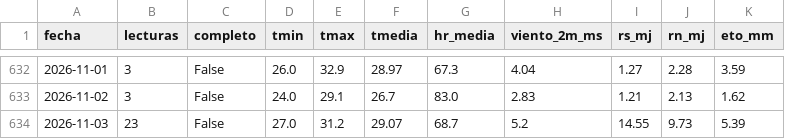
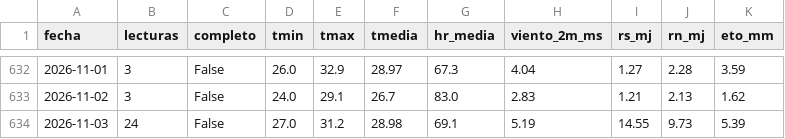
Before and after one commit to JosueValdiviezoS/Cecasp, a CSV file: data/diario.csv, drawn as a sheet; only a part is shown, gaps mark what is left out.

Commit message:
Nuevas lecturas

```diff
--- a/data/diario.csv
+++ b/data/diario.csv
@@ -633,2 +633,2 @@ fecha,lecturas,completo,tmin,tmax,tmedia,hr_media,viento_2m_ms,rs_mj,rn_mj,eto_m
 2026-11-02,3,False,24.0,29.1,26.7,83.0,2.83,1.21,2.13,1.62
-2026-11-03,23,False,27.0,31.2,29.07,68.7,5.2,14.55,9.73,5.39
+2026-11-03,24,False,27.0,31.2,28.98,69.1,5.19,14.55,9.73,5.39
```
Also changed, not shown: data/etc_diaria.csv, 2 other files.
